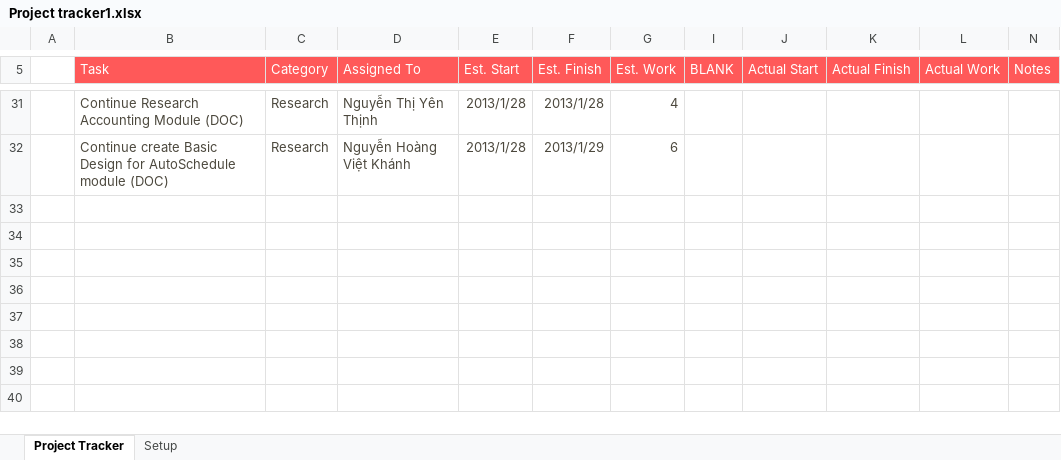
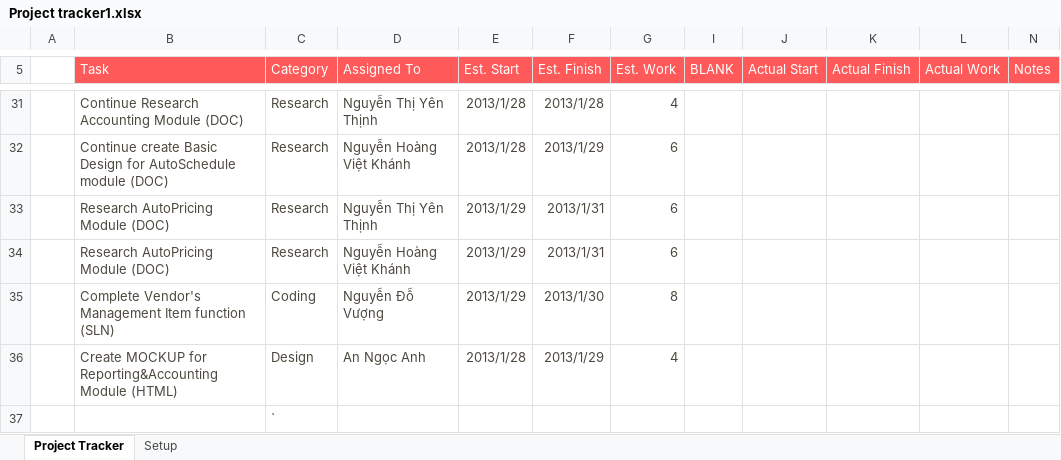
Before and after one commit to GodStorm91/capstone-project-k5a-group5, an Excel workbook: Wip/PM_DOCs/Plan/Project tracker1.xlsx, sheet Project Tracker, drawn as a sheet; only a part is shown, gaps mark what is left out; values as stored, in another font and other column widths than the file's, no borders; charts and pictures and conditional formats and table styles not drawn; the diff names each change by its address in the sheet, - before the commit and + after, or states it on an @@ line.

```diff
--- a/Wip/PM_DOCs/Plan/Project tracker1.xlsx (sheet Project Tracker)
+++ b/Wip/PM_DOCs/Plan/Project tracker1.xlsx (sheet Project Tracker)
-row 33: (empty)
+row 33:  | Research AutoPricing Module (DOC) | Research | Nguyễn Thị Yên Thịnh | 2013/1/29 | 2013/1/31 | 6
-row 34: (empty)
+row 34:  | Research AutoPricing Module (DOC) | Research | Nguyễn Hoàng Việt Khánh | 2013/1/29 | 2013/1/31 | 6
+row 35:  | Complete Vendor's Management Item function (SLN) | Coding | Nguyễn Đỗ Vượng | 2013/1/29 | 2013/1/30 | 8
+row 36:  | Create MOCKUP for Reporting&Accounting Module (HTML) | Design | An Ngọc Anh | 2013/1/28 | 2013/1/29 | 4
+row 37:  |  | `
```
Also changed, not shown: hidden cells.
